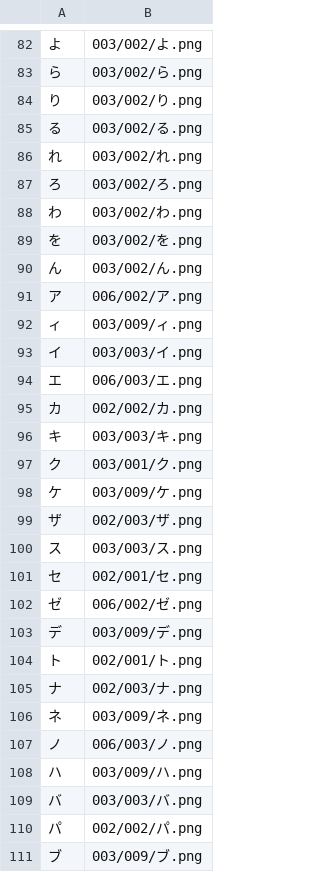
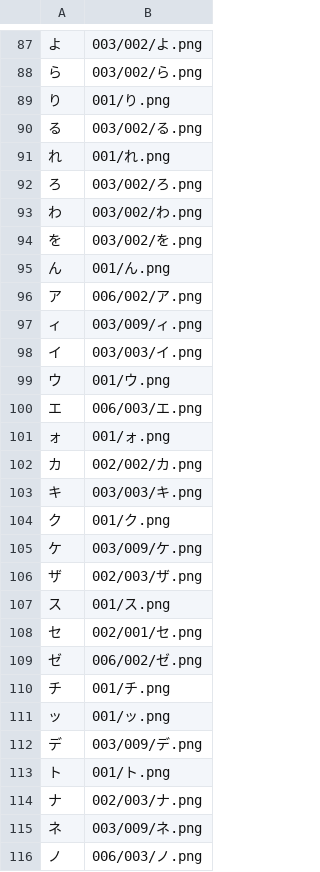
Before and after one commit to sakamata-ch/SakamataFontProject, a TSV file: file.tsv, drawn as a sheet; only a part is shown, gaps mark what is left out; the shorter side is filled out with more unchanged rows; addresses are those after the commit; the diff covers the shown part only; the diff names each change by its address in the sheet, - before the commit and + after, or states it on an @@ line.

```diff
--- a/file.tsv
+++ b/file.tsv
-B89: 003/002/り.png
+B89: 001/り.png
-B91: 003/002/れ.png
+B91: 001/れ.png
-B95: 003/002/ん.png
+B95: 001/ん.png
+row 99: ウ | 001/ウ.png
+row 101: ォ | 001/ォ.png
-B104: 003/001/ク.png
+B104: 001/ク.png
-B107: 003/003/ス.png
+B107: 001/ス.png
+row 110: チ | 001/チ.png
+row 111: ッ | 001/ッ.png
-B113: 002/001/ト.png
+B113: 001/ト.png
```
Also changed, not shown: 21 added rows and 19 edited cells elsewhere in this file, char.tsv.
